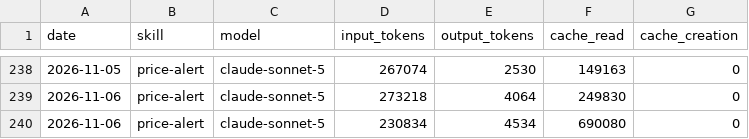
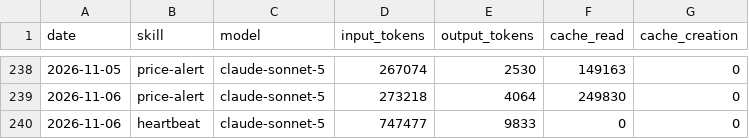
Before and after one commit to ildus650-pixel/aeon, a CSV file: memory/token-usage.csv, drawn as a sheet; only a part is shown, gaps mark what is left out.

Commit message:
chore(heartbeat): auto-commit 2026-11-06

```diff
--- a/memory/token-usage.csv
+++ b/memory/token-usage.csv
@@ -239,2 +239,2 @@ date,skill,model,input_tokens,output_tokens,cache_read,cache_creation
 2026-11-06,price-alert,claude-sonnet-5,273218,4064,249830,0
-2026-11-06,price-alert,claude-sonnet-5,230834,4534,690080,0
+2026-11-06,heartbeat,claude-sonnet-5,747477,9833,0,0
```
Also changed, not shown: 3 other files.
